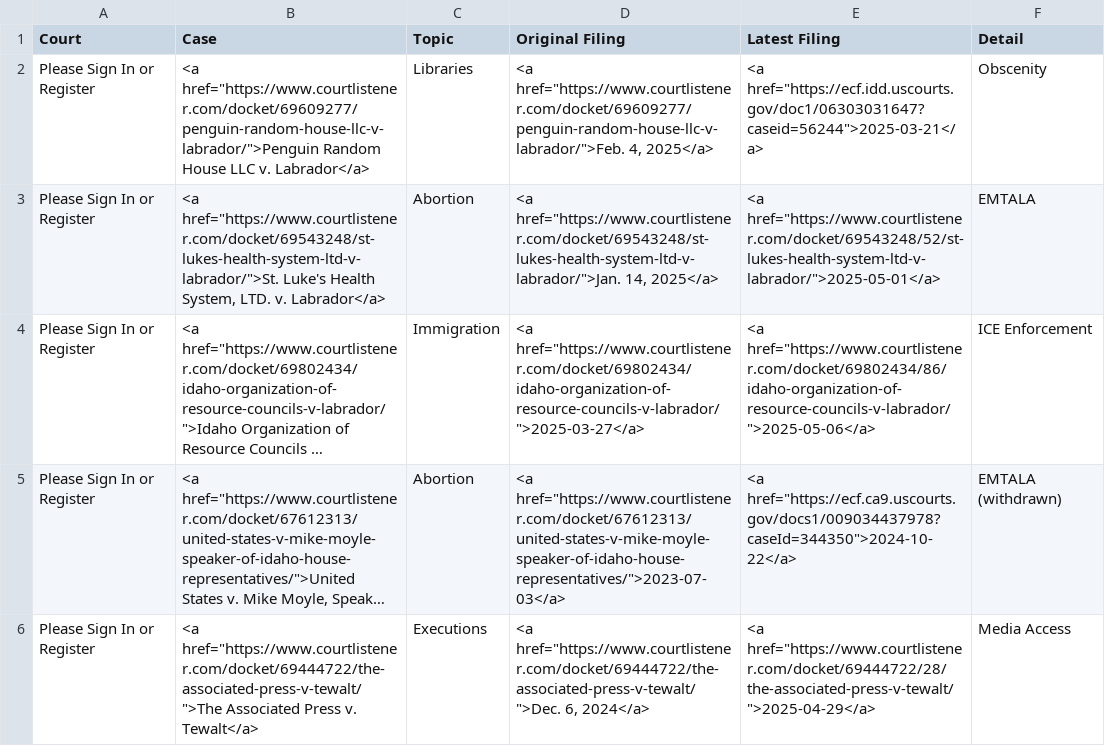
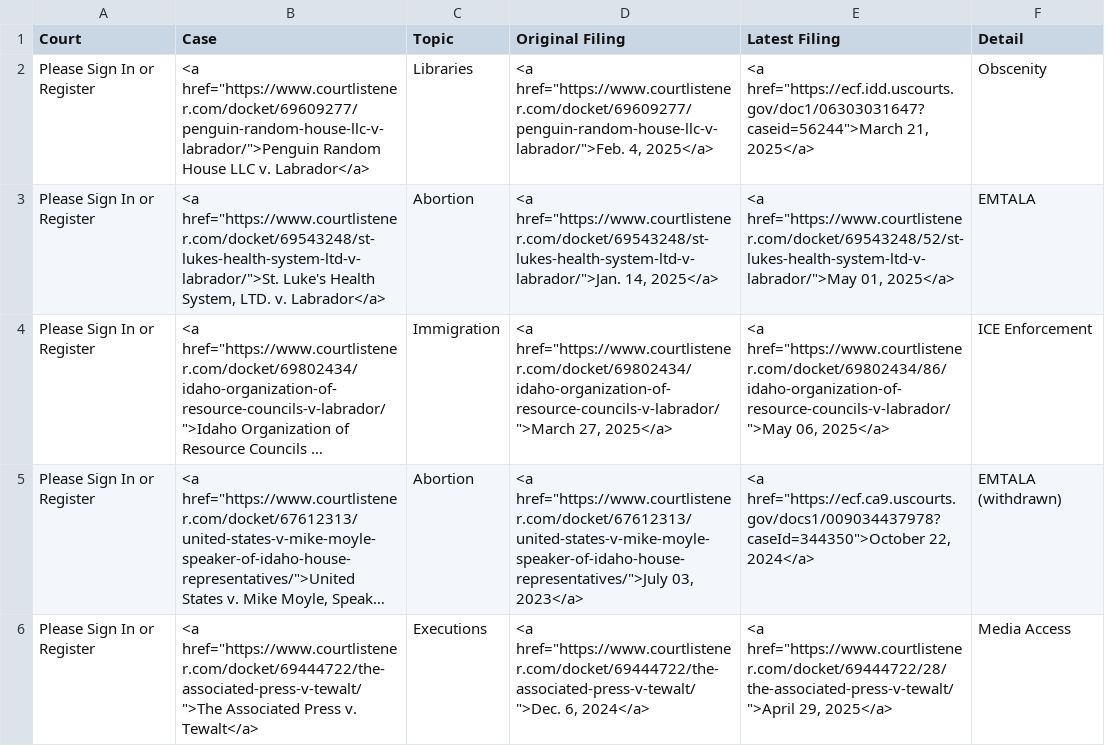
Before and after one commit to loganfinney27/IR-Court-Tracker, a CSV file: output.csv, drawn as a sheet; long unchanged cells end in …; the diff names each change by its address in the sheet, - before the commit and + after, or states it on an @@ line.

```diff
--- a/output.csv
+++ b/output.csv
-E2 (Latest Filing): <a href="https://ecf.idd.uscourts.gov/doc1/06303031647?caseid=56244">2025-03-21</a>
+E2 (Latest Filing): <a href="https://ecf.idd.uscourts.gov/doc1/06303031647?caseid=56244">March 21, 2025</a>
-E3 (Latest Filing): <a href="https://www.courtlistener.com/docket/69543248/52/st-lukes-health-system-ltd-v-labrador/">2025-05-01</a>
+E3 (Latest Filing): <a href="https://www.courtlistener.com/docket/69543248/52/st-lukes-health-system-ltd-v-labrador/">May 01, 2025</a>
-D4 (Original Filing): <a href="https://www.courtlistener.com/docket/69802434/idaho-organization-of-resource-councils-v-labrador/">2025-03-27</a>
+D4 (Original Filing): <a href="https://www.courtlistener.com/docket/69802434/idaho-organization-of-resource-councils-v-labrador/">March 27, 2025</a>
-E4 (Latest Filing): <a href="https://www.courtlistener.com/docket/69802434/86/idaho-organization-of-resource-councils-v-labrador/">2025-05-06</a>
+E4 (Latest Filing): <a href="https://www.courtlistener.com/docket/69802434/86/idaho-organization-of-resource-councils-v-labrador/">May 06, 2025</a>
-D5 (Original Filing): <a href="https://www.courtlistener.com/docket/67612313/united-states-v-mike-moyle-speaker-of-idaho-house-representatives/">2023-07-03</a>
+D5 (Original Filing): <a href="https://www.courtlistener.com/docket/67612313/united-states-v-mike-moyle-speaker-of-idaho-house-representatives/">July 03, 2023</a>
-E5 (Latest Filing): <a href="https://ecf.ca9.uscourts.gov/docs1/009034437978?caseId=344350">2024-10-22</a>
+E5 (Latest Filing): <a href="https://ecf.ca9.uscourts.gov/docs1/009034437978?caseId=344350">October 22, 2024</a>
-E6 (Latest Filing): <a href="https://www.courtlistener.com/docket/69444722/28/the-associated-press-v-tewalt/">2025-04-29</a>
+E6 (Latest Filing): <a href="https://www.courtlistener.com/docket/69444722/28/the-associated-press-v-tewalt/">April 29, 2025</a>
```
